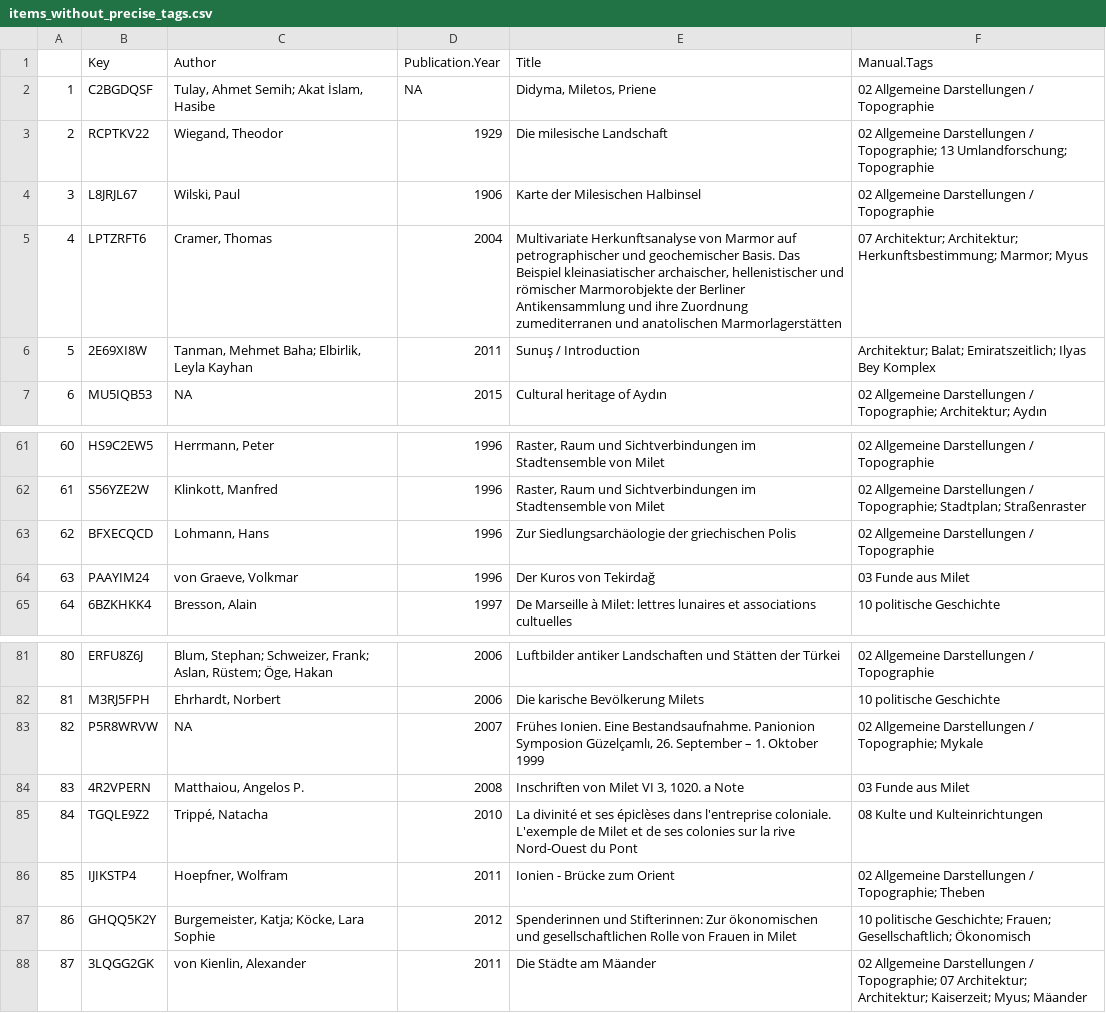
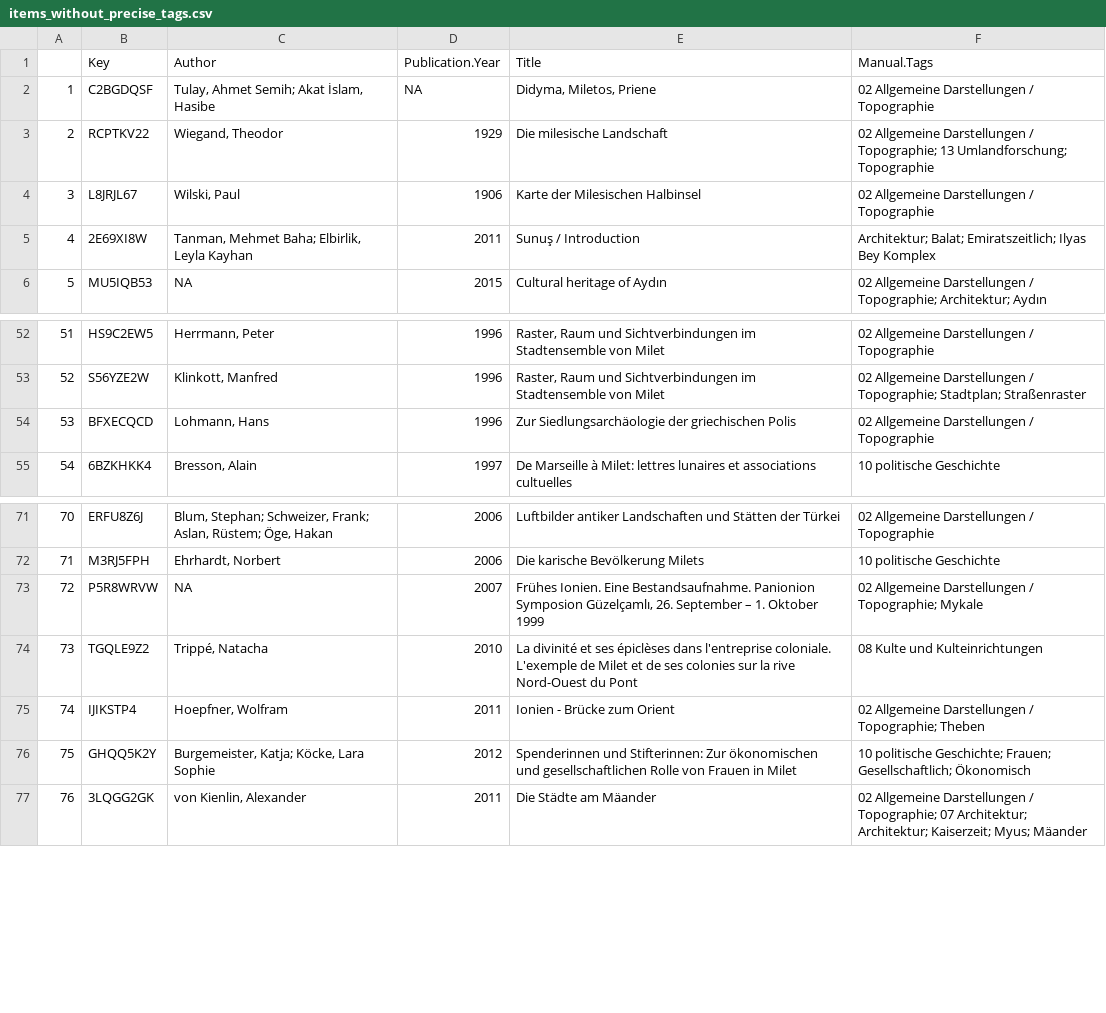
Before and after one commit to Miletus-Excavation/Miletus_Bibliography, a CSV file: out/items_without_precise_tags.csv, drawn as a sheet; only a part is shown, gaps mark what is left out; removed rows and columns are numbered as before the commit, all else as after; the diff covers the shown part only; the diff names each change by its address in the sheet, - before the commit and + after, or states it on an @@ line.

```diff
--- a/out/items_without_precise_tags.csv
+++ b/out/items_without_precise_tags.csv
-row 5: 4 | LPTZRFT6 | Cramer, Thomas | 2004 | Multivariate Herkunftsanalyse von Marmor auf petrographischer und geochemischer Basis. Das Beispiel kleinasiatischer archaischer, hellenistischer und römischer Marmorobjekte der Berliner Antikensammlung und ihre Zuordnung zumediterranen und anatolischen Marmorlagerstätten | 07 Architektur; Architektur; Herkunftsbestimmung; Marmor; Myus
@@ column A renumbered from row 5 down @@
-row 64: 63 | PAAYIM24 | von Graeve, Volkmar | 1996 | Der Kuros von Tekirdağ | 03 Funde aus Milet
-row 84: 83 | 4R2VPERN | Matthaiou, Angelos P. | 2008 | Inschriften von Milet VI 3, 1020. a Note | 03 Funde aus Milet
```
Also changed, not shown: 10 removed rows elsewhere in this file, data/Milet_Bibliography_CSV.csv, 7 other files.
